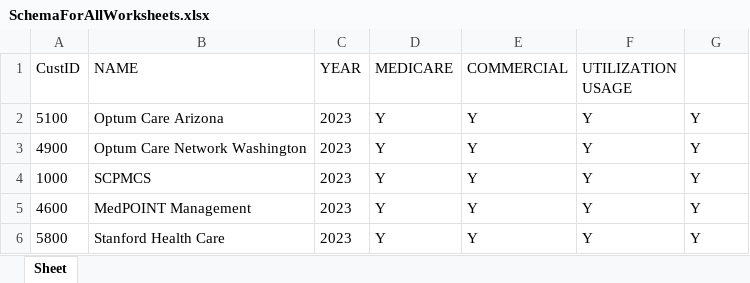
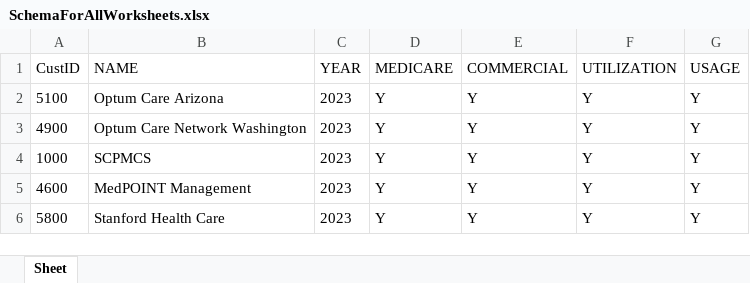
Before and after one commit to CozevaQA/Release-Team-Verification-Suite, an Excel workbook: assets/SchemaForAllWorksheets.xlsx, sheet Sheet, drawn as a sheet; values as stored, in another font and other column widths than the file's, no borders; the diff names each change by its address in the sheet, - before the commit and + after, or states it on an @@ line.

```diff
--- a/assets/SchemaForAllWorksheets.xlsx (sheet Sheet)
+++ b/assets/SchemaForAllWorksheets.xlsx (sheet Sheet)
-F1: UTILIZATION USAGE
+F1: UTILIZATION
-G1: (empty)
+G1: USAGE
```
Also changed, not shown: assets/GlobalSearch.xlsx, 7 other files.
